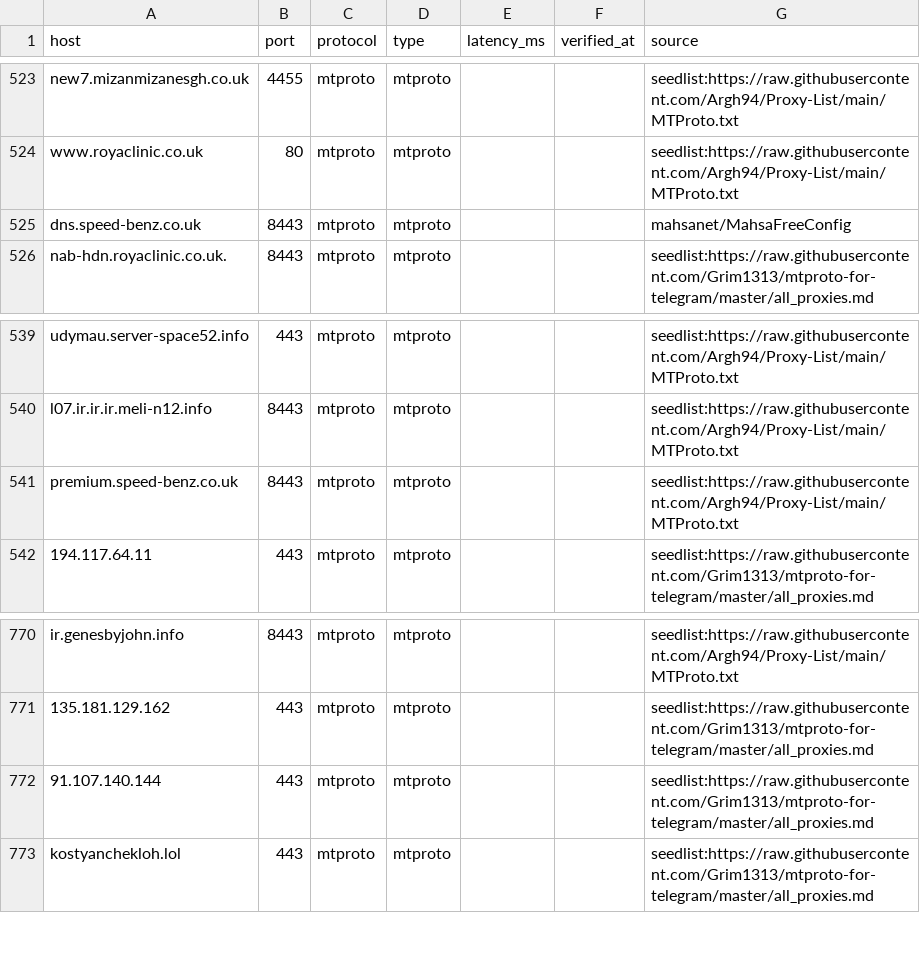
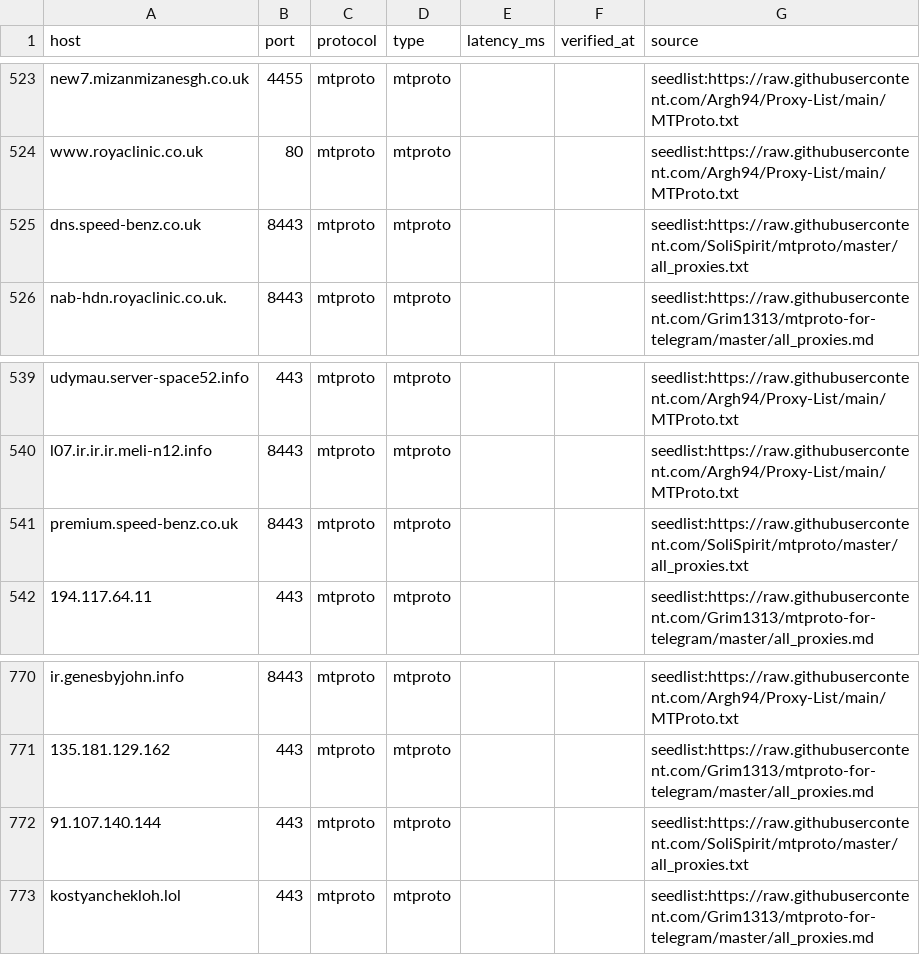
Before and after one commit to B3B3097/REMAININGCONNECTIONS, a CSV file: exports/telegram_proxies.csv, drawn as a sheet; only a part is shown, gaps mark what is left out; the diff covers the shown part only.

```diff
--- a/exports/telegram_proxies.csv
+++ b/exports/telegram_proxies.csv
@@ -524,3 +524,3 @@ new7.mizanmizanesgh.co.uk,4455,mtproto,mtproto,,,seedlist:https://raw.githubuser
 www.royaclinic.co.uk,80,mtproto,mtproto,,,seedlist:https://raw.githubusercontent.com/Argh94/Proxy-List/main/MTProto.txt
-dns.speed-benz.co.uk,8443,mtproto,mtproto,,,mahsanet/MahsaFreeConfig
+dns.speed-benz.co.uk,8443,mtproto,mtproto,,,seedlist:https://raw.githubusercontent.com/SoliSpirit/mtproto/master/all_proxies.txt
 nab-hdn.royaclinic.co.uk.,8443,mtproto,mtproto,,,seedlist:https://raw.githubusercontent.com/Grim1313/mtproto-for-telegram/master/all_proxies.md
@@ -540,3 +540,3 @@ udymau.server-space52.info,443,mtproto,mtproto,,,seedlist:https://raw.githubuser
 l07.ir.ir.ir.meli-n12.info,8443,mtproto,mtproto,,,seedlist:https://raw.githubusercontent.com/Argh94/Proxy-List/main/MTProto.txt
-premium.speed-benz.co.uk,8443,mtproto,mtproto,,,seedlist:https://raw.githubusercontent.com/Argh94/Proxy-List/main/MTProto.txt
+premium.speed-benz.co.uk,8443,mtproto,mtproto,,,seedlist:https://raw.githubusercontent.com/SoliSpirit/mtproto/master/all_proxies.txt
 194.117.64.11,443,mtproto,mtproto,,,seedlist:https://raw.githubusercontent.com/Grim1313/mtproto-for-telegram/master/all_proxies.md
@@ -771,3 +771,3 @@ ir.genesbyjohn.info,8443,mtproto,mtproto,,,seedlist:https://raw.githubuserconten
 135.181.129.162,443,mtproto,mtproto,,,seedlist:https://raw.githubusercontent.com/Grim1313/mtproto-for-telegram/master/all_proxies.md
-91.107.140.144,443,mtproto,mtproto,,,seedlist:https://raw.githubusercontent.com/Grim1313/mtproto-for-telegram/master/all_proxies.md
+91.107.140.144,443,mtproto,mtproto,,,seedlist:https://raw.githubusercontent.com/SoliSpirit/mtproto/master/all_proxies.txt
 kostyanchekloh.lol,443,mtproto,mtproto,,,seedlist:https://raw.githubusercontent.com/Grim1313/mtproto-for-telegram/master/all_proxies.md
```
Also changed, not shown: 12 added rows and 5 edited cells elsewhere in this file, 4 other files.
